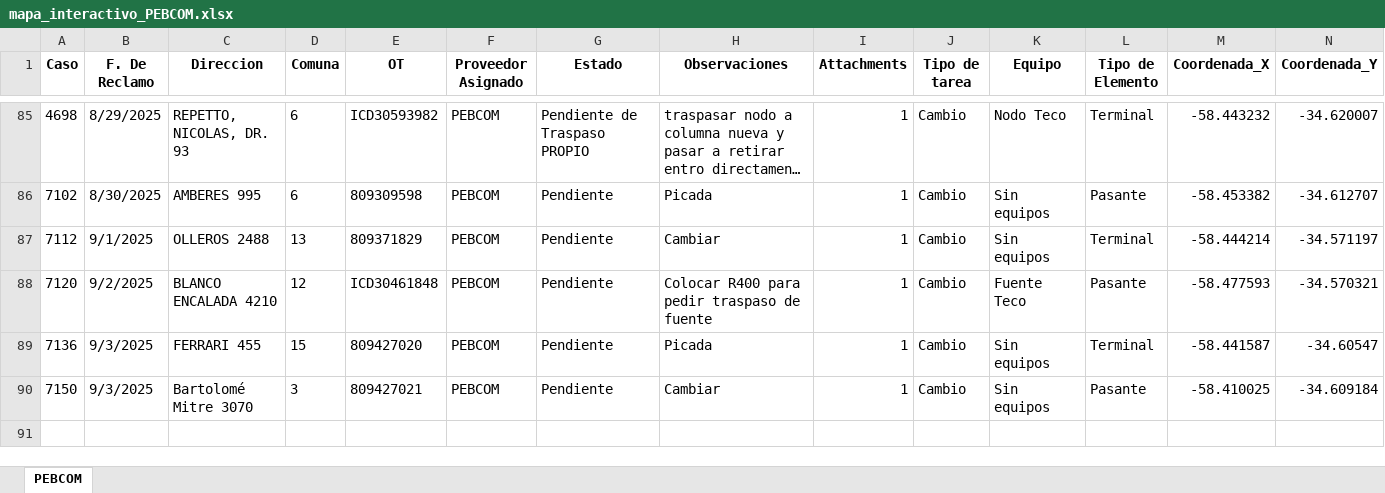
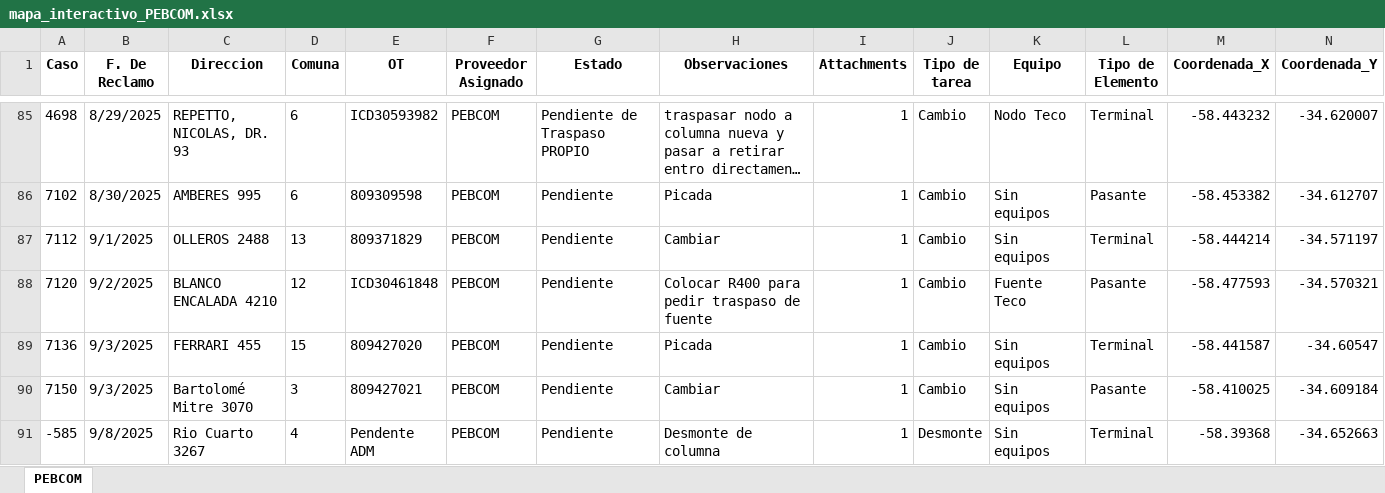
Before and after one commit to gestiondereclamosteco/pebcom, an Excel workbook: mapa_interactivo_PEBCOM.xlsx, sheet PEBCOM, drawn as a sheet; only a part is shown, gaps mark what is left out; long unchanged cells end in …; values as stored, in another font and other column widths than the file's, no borders; rows hold the shown columns only; the diff names each change by its address in the sheet, - before the commit and + after, or states it on an @@ line.

Commit message:
🔄 Actualización automática del mapa (2025-09-08 13:28:04)

```diff
--- a/mapa_interactivo_PEBCOM.xlsx (sheet PEBCOM)
+++ b/mapa_interactivo_PEBCOM.xlsx (sheet PEBCOM)
+row 91: -585 | 9/8/2025 | Rio Cuarto 3267 | 4 | Pendente ADM | PEBCOM | Pendiente | Desmonte de columna | 1 | Desmonte | Sin equipos | Terminal | -58.39368 | -34.652663
```
Also changed, not shown: 1 other file.
